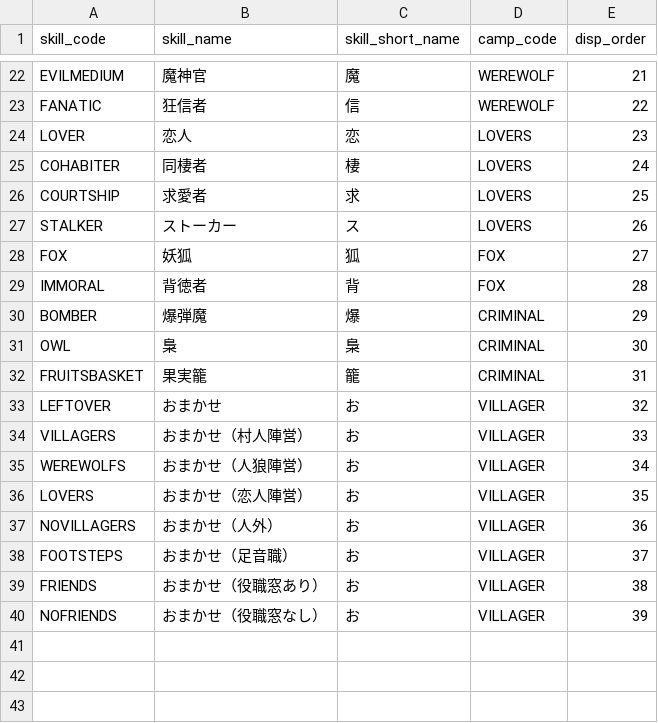
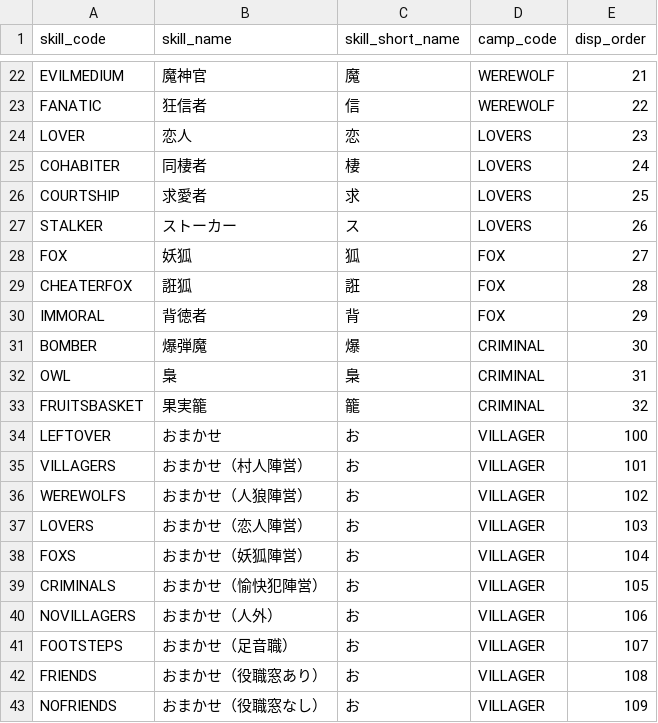
Before and after one commit to h-orito/wolf-mansion, a TSV file: dbflute_werewolf_mansiondb/playsql/data/common/tsv/UTF-8/04-SKILL.tsv, drawn as a sheet; only a part is shown, gaps mark what is left out.

```diff
--- a/dbflute_werewolf_mansiondb/playsql/data/common/tsv/UTF-8/04-SKILL.tsv
+++ b/dbflute_werewolf_mansiondb/playsql/data/common/tsv/UTF-8/04-SKILL.tsv
@@ -28,13 +28,16 @@ STALKER	ストーカー	ス	LOVERS	26
 FOX	妖狐	狐	FOX	27
-IMMORAL	背徳者	背	FOX	28
-BOMBER	爆弾魔	爆	CRIMINAL	29
-OWL	梟	梟	CRIMINAL	30
-FRUITSBASKET	果実籠	籠	CRIMINAL	31
-LEFTOVER	おまかせ	お	VILLAGER	32
-VILLAGERS	おまかせ（村人陣営）	お	VILLAGER	33
-WEREWOLFS	おまかせ（人狼陣営）	お	VILLAGER	34
-LOVERS	おまかせ（恋人陣営）	お	VILLAGER	35
-NOVILLAGERS	おまかせ（人外）	お	VILLAGER	36
-FOOTSTEPS	おまかせ（足音職）	お	VILLAGER	37
-FRIENDS	おまかせ（役職窓あり）	お	VILLAGER	38
-NOFRIENDS	おまかせ（役職窓なし）	お	VILLAGER	39
+CHEATERFOX	誑狐	誑	FOX	28
+IMMORAL	背徳者	背	FOX	29
+BOMBER	爆弾魔	爆	CRIMINAL	30
+OWL	梟	梟	CRIMINAL	31
+FRUITSBASKET	果実籠	籠	CRIMINAL	32
+LEFTOVER	おまかせ	お	VILLAGER	100
+VILLAGERS	おまかせ（村人陣営）	お	VILLAGER	101
+WEREWOLFS	おまかせ（人狼陣営）	お	VILLAGER	102
+LOVERS	おまかせ（恋人陣営）	お	VILLAGER	103
+FOXS	おまかせ（妖狐陣営）	お	VILLAGER	104
+CRIMINALS	おまかせ（愉快犯陣営）	お	VILLAGER	105
+NOVILLAGERS	おまかせ（人外）	お	VILLAGER	106
+FOOTSTEPS	おまかせ（足音職）	お	VILLAGER	107
+FRIENDS	おまかせ（役職窓あり）	お	VILLAGER	108
+NOFRIENDS	おまかせ（役職窓なし）	お	VILLAGER	109
```
Also changed, not shown: dbflute_werewolf_mansiondb/playsql/data/common/tsv/UTF-8/05-MESSAGE_TYPE.tsv, dbflute_werewolf_mansiondb/playsql/data/common/tsv/UTF-8/07-ABILITY_TYPE.tsv, 53 other files.
